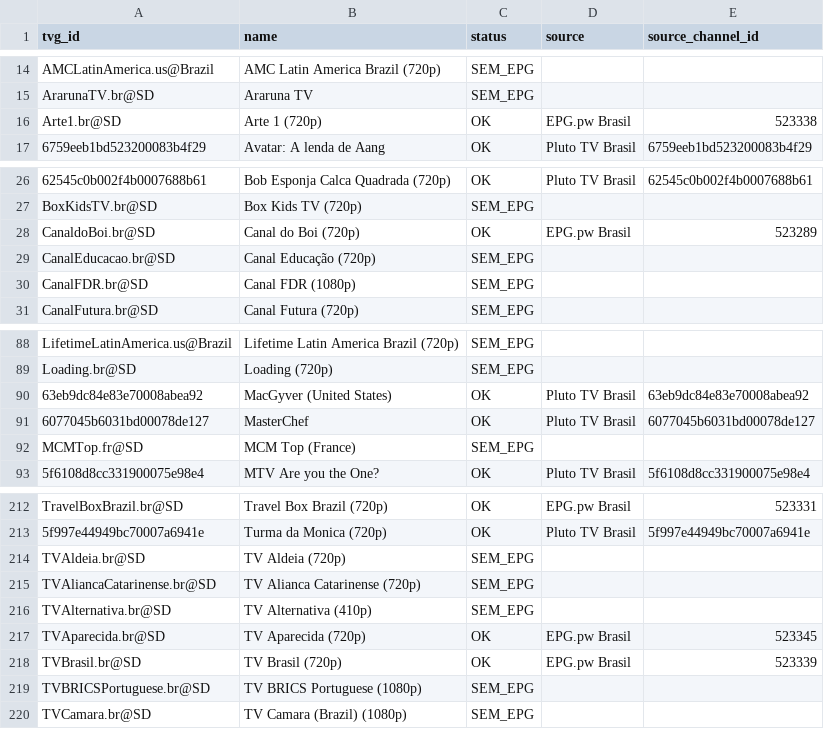
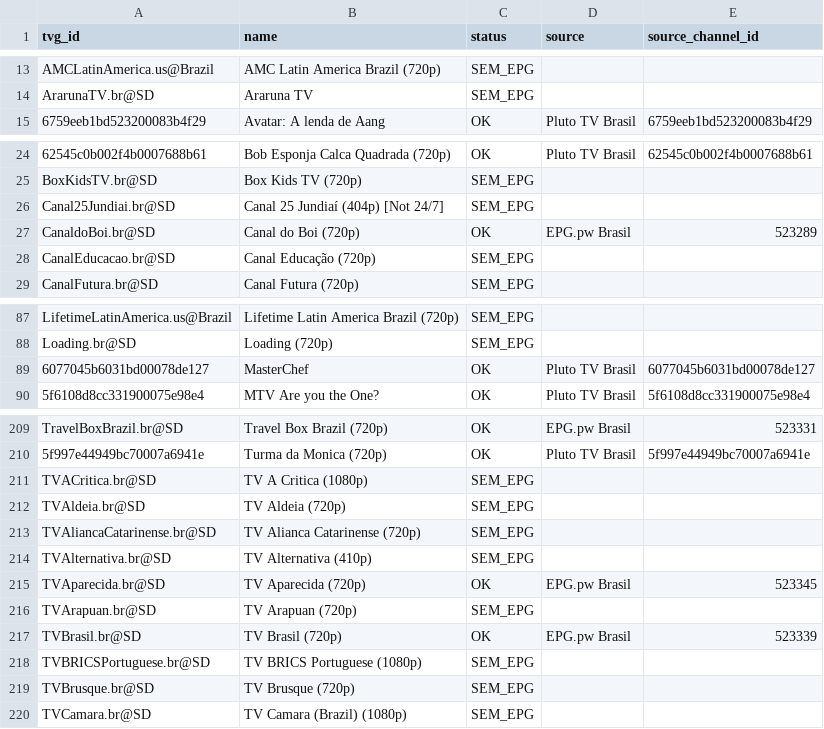
Before and after one commit to feijaum/iptv, a CSV file: epg-status.csv, drawn as a sheet; only a part is shown, gaps mark what is left out; removed rows and columns are numbered as before the commit, all else as after; the diff covers the shown part only; the diff names each change by its address in the sheet, - before the commit and + after, or states it on an @@ line.

```diff
--- a/epg-status.csv
+++ b/epg-status.csv
-row 16: Arte1.br@SD | Arte 1 (720p) | OK | EPG.pw Brasil | 523338
+row 26: Canal25Jundiai.br@SD | Canal 25 Jundiaí (404p) [Not 24/7] | SEM_EPG
-row 30: CanalFDR.br@SD | Canal FDR (1080p) | SEM_EPG
-row 90: 63eb9dc84e83e70008abea92 | MacGyver (United States) | OK | Pluto TV Brasil | 63eb9dc84e83e70008abea92
-row 92: MCMTop.fr@SD | MCM Top (France) | SEM_EPG
+row 211: TVACritica.br@SD | TV A Critica (1080p) | SEM_EPG
+row 216: TVArapuan.br@SD | TV Arapuan (720p) | SEM_EPG
+row 219: TVBrusque.br@SD | TV Brusque (720p) | SEM_EPG
```
Also changed, not shown: 11 added rows and 14 removed rows elsewhere in this file, playback-audit.csv, 3 other files.
